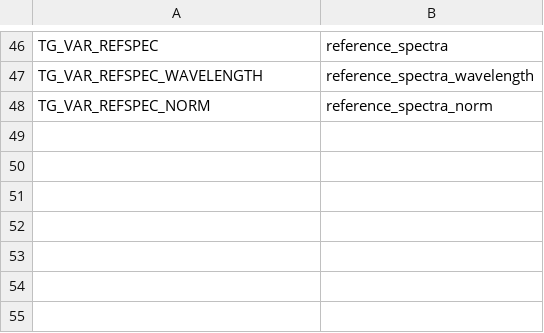
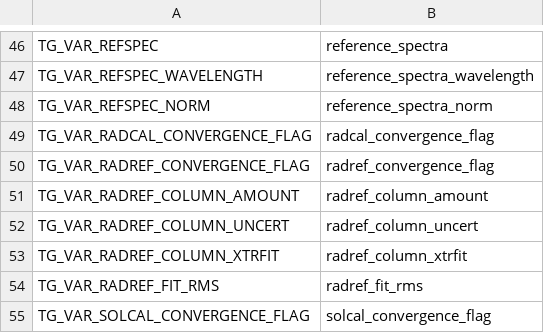
Before and after one commit to Smithsonian/tempo_sdpc, a CSV file: L1_trace_gas/src/tg_names_var.csv, drawn as a sheet; only a part is shown, gaps mark what is left out; the diff names each change by its address in the sheet, - before the commit and + after, or states it on an @@ line.

```diff
--- a/L1_trace_gas/src/tg_names_var.csv
+++ b/L1_trace_gas/src/tg_names_var.csv
+row 49: TG_VAR_RADCAL_CONVERGENCE_FLAG | radcal_convergence_flag
+row 50: TG_VAR_RADREF_CONVERGENCE_FLAG | radref_convergence_flag
+row 51: TG_VAR_RADREF_COLUMN_AMOUNT | radref_column_amount
+row 52: TG_VAR_RADREF_COLUMN_UNCERT | radref_column_uncert
+row 53: TG_VAR_RADREF_COLUMN_XTRFIT | radref_column_xtrfit
+row 54: TG_VAR_RADREF_FIT_RMS | radref_fit_rms
+row 55: TG_VAR_SOLCAL_CONVERGENCE_FLAG | solcal_convergence_flag
```
Also changed, not shown: 3 other files.
